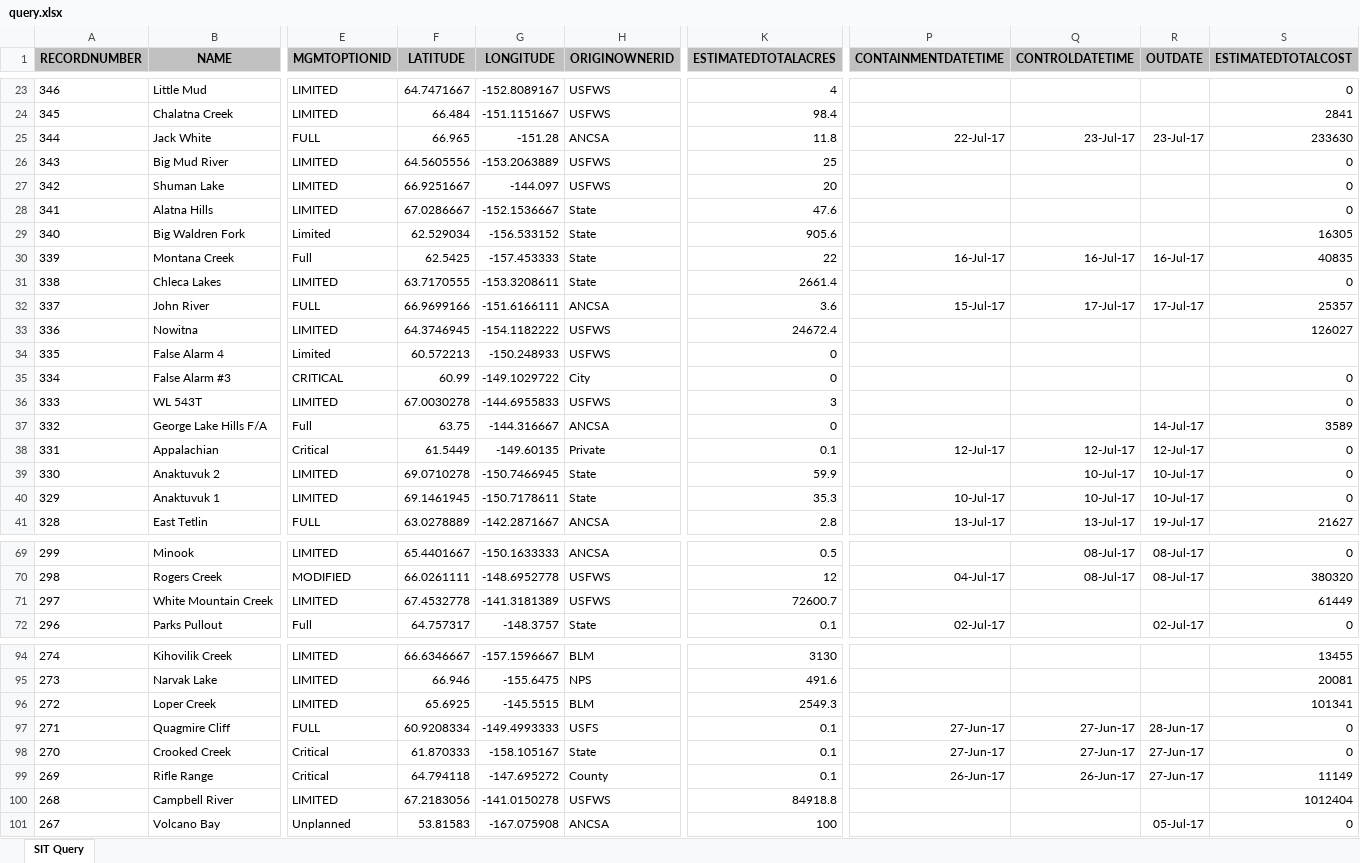
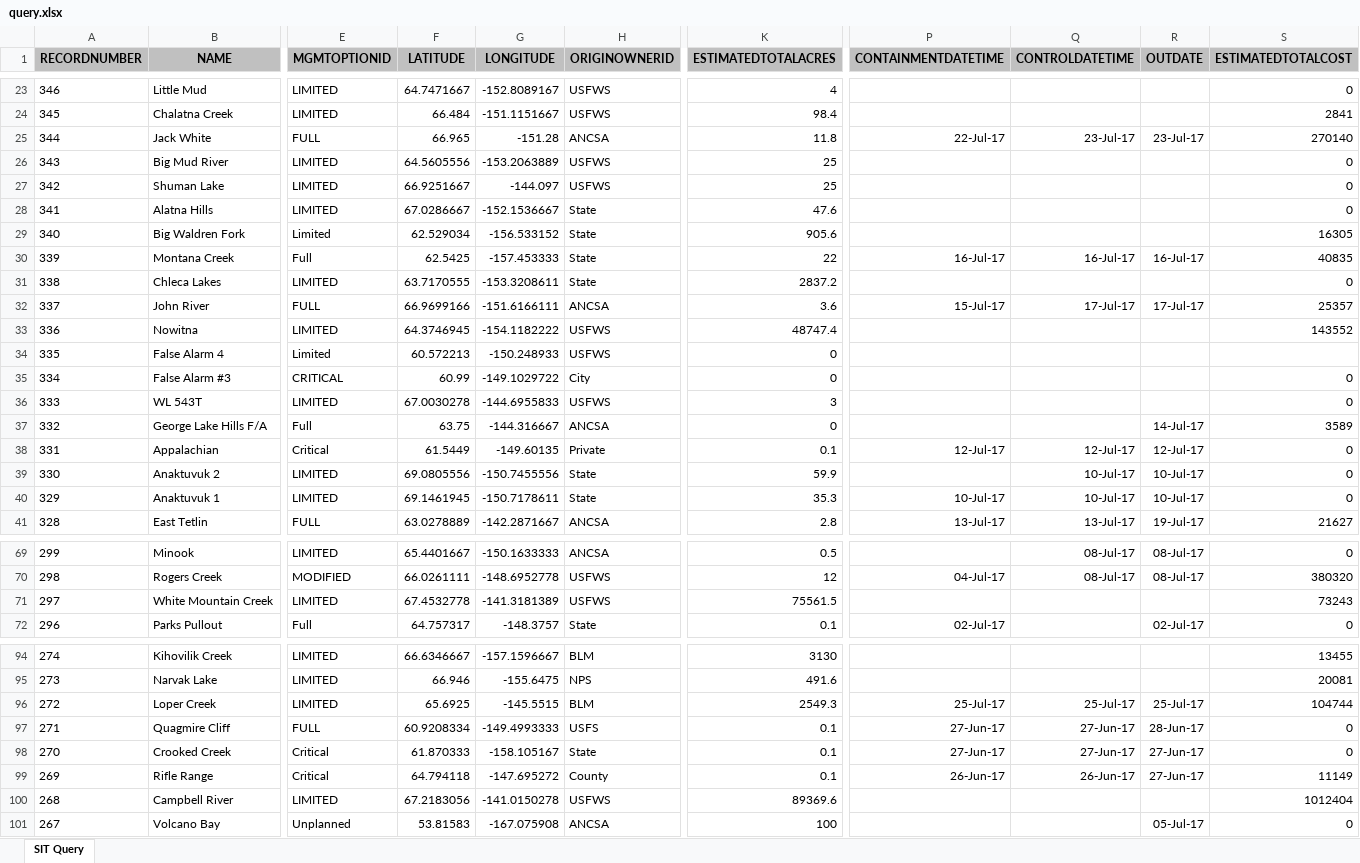
Before and after one commit to benmatheson/fire, an Excel workbook: query.xlsx, sheet SIT Query, drawn as a sheet; only a part is shown, gaps mark what is left out; values as stored, in another font and other column widths than the file's, no borders; the diff covers the shown part only; the diff names each change by its address in the sheet, - before the commit and + after, or states it on an @@ line.

```diff
--- a/query.xlsx (sheet SIT Query)
+++ b/query.xlsx (sheet SIT Query)
-S25 (ESTIMATEDTOTALCOST): 233630
+S25 (ESTIMATEDTOTALCOST): 270140
-K27 (ESTIMATEDTOTALACRES): 20
+K27 (ESTIMATEDTOTALACRES): 25
-K31 (ESTIMATEDTOTALACRES): 2661.4
+K31 (ESTIMATEDTOTALACRES): 2837.2
-K33 (ESTIMATEDTOTALACRES): 24672.4
+K33 (ESTIMATEDTOTALACRES): 48747.4
-S33 (ESTIMATEDTOTALCOST): 126027
+S33 (ESTIMATEDTOTALCOST): 143552
-F39 (LATITUDE): 69.0710278
+F39 (LATITUDE): 69.0805556
-G39 (LONGITUDE): -150.7466945
+G39 (LONGITUDE): -150.7455556
-K71 (ESTIMATEDTOTALACRES): 72600.7
+K71 (ESTIMATEDTOTALACRES): 75561.5
-S71 (ESTIMATEDTOTALCOST): 61449
+S71 (ESTIMATEDTOTALCOST): 73243
-P96 (CONTAINMENTDATETIME): (empty)
+P96 (CONTAINMENTDATETIME): 25-Jul-17
-Q96 (CONTROLDATETIME): (empty)
+Q96 (CONTROLDATETIME): 25-Jul-17
-R96 (OUTDATE): (empty)
+R96 (OUTDATE): 25-Jul-17
-S96 (ESTIMATEDTOTALCOST): 101341
+S96 (ESTIMATEDTOTALCOST): 104744
-K100 (ESTIMATEDTOTALACRES): 84918.8
+K100 (ESTIMATEDTOTALACRES): 89369.6
```
Also changed, not shown: 9 edited cells elsewhere in this sheet, 3 other files.
